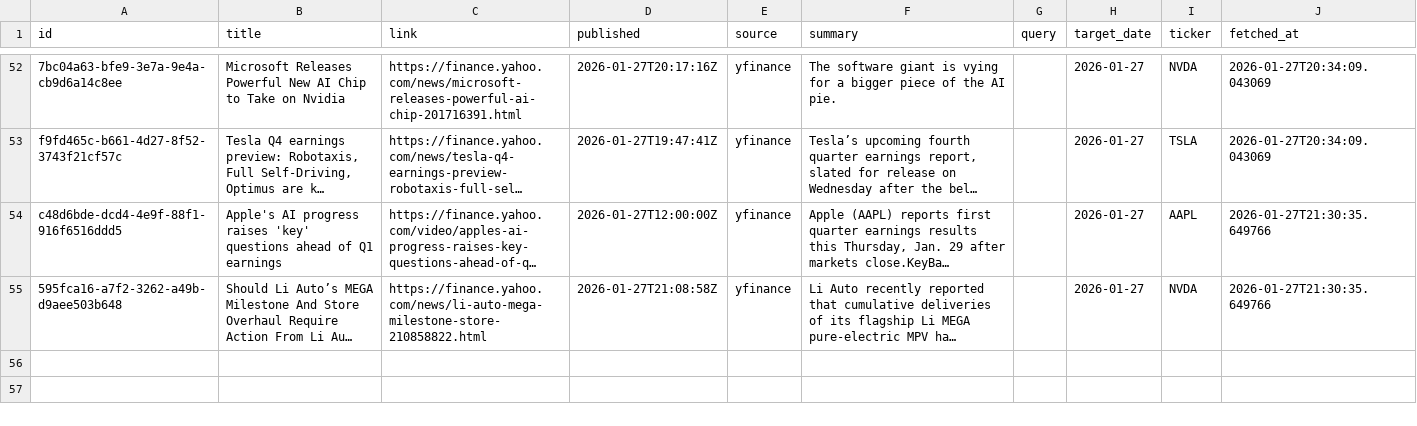
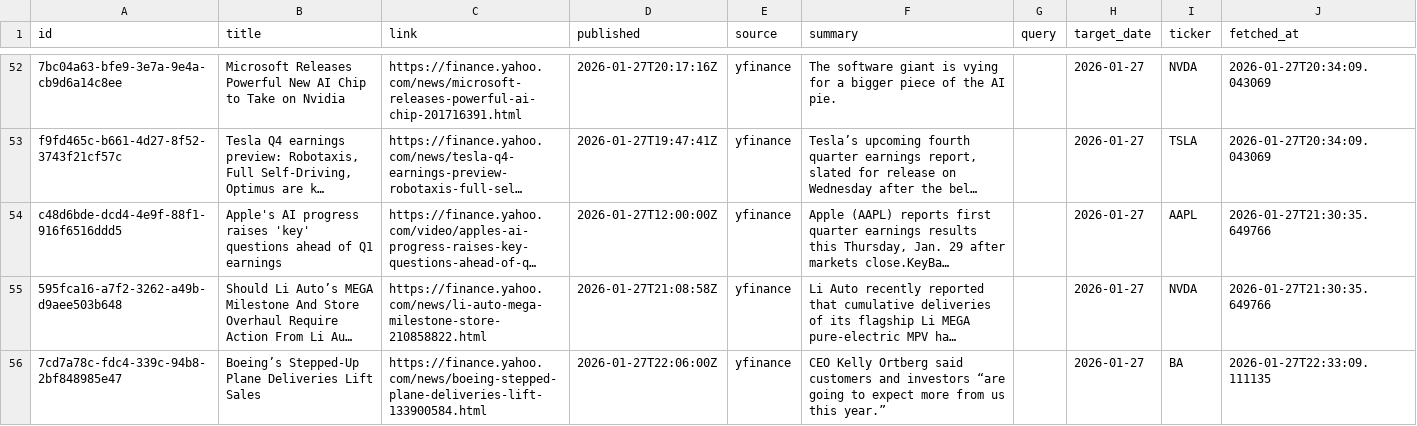
Before and after one commit to jahnavi-maddhuri/bny-ai-risk-management, a CSV file: data/2026-01-27/raw/yfinance.csv, drawn as a sheet; only a part is shown, gaps mark what is left out; long unchanged cells end in …; the diff covers the shown part only; the diff names each change by its address in the sheet, - before the commit and + after, or states it on an @@ line.

```diff
--- a/data/2026-01-27/raw/yfinance.csv
+++ b/data/2026-01-27/raw/yfinance.csv
+row 56: 7cd7a78c-fdc4-339c-94b8-2bf848985e47 | Boeing’s Stepped-Up Plane Deliveries Lift Sales | https://finance.yahoo.com/news/boeing-stepped-plane-deliveries-lift-133900584.html | 2026-01-27T22:06:00Z | yfinance | CEO Kelly Ortberg said customers and investors “are going to expect more from us this year.” |  | 2026-01-27 | BA | 2026-01-27T22:33:09.111135
```
Also changed, not shown: 3 added rows elsewhere in this file.
